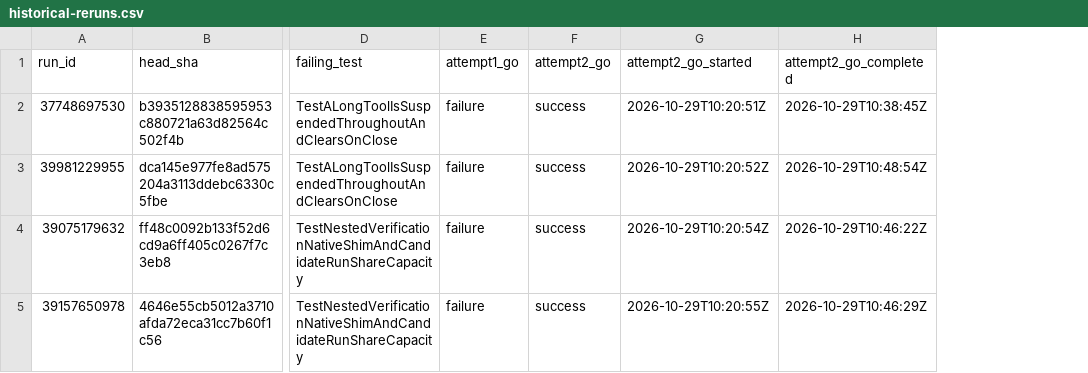
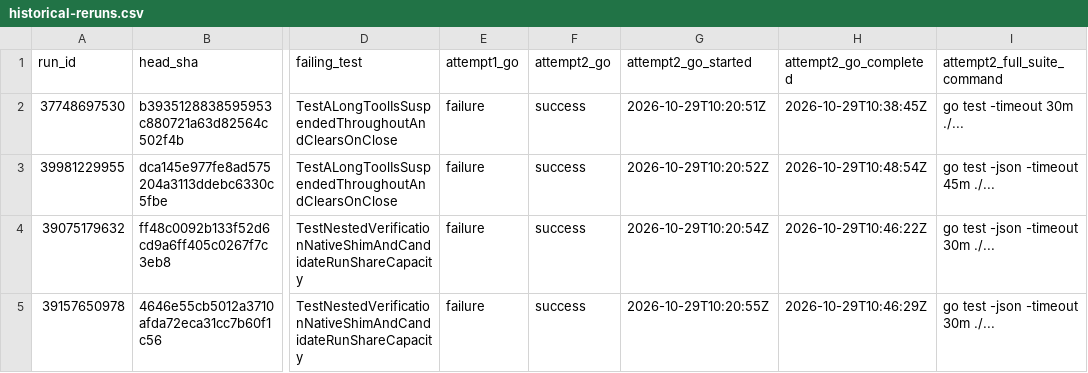
Before and after one commit to bogdaniel/zenchron-engineering, a CSV file: docs/ci-stage7-audit/historical-reruns.csv, drawn as a sheet; only a part is shown, gaps mark what is left out; the diff names each change by its address in the sheet, - before the commit and + after, or states it on an @@ line.

```diff
--- a/docs/ci-stage7-audit/historical-reruns.csv
+++ b/docs/ci-stage7-audit/historical-reruns.csv
+column I (attempt2_full_suite_command), rows 2-5: go test -timeout 30m ./... | go test -json -timeout 45m ./... | go test -json -timeout 30m ./... | go test -json -timeout 30m ./...
```
Also changed, not shown: 1 other file.
